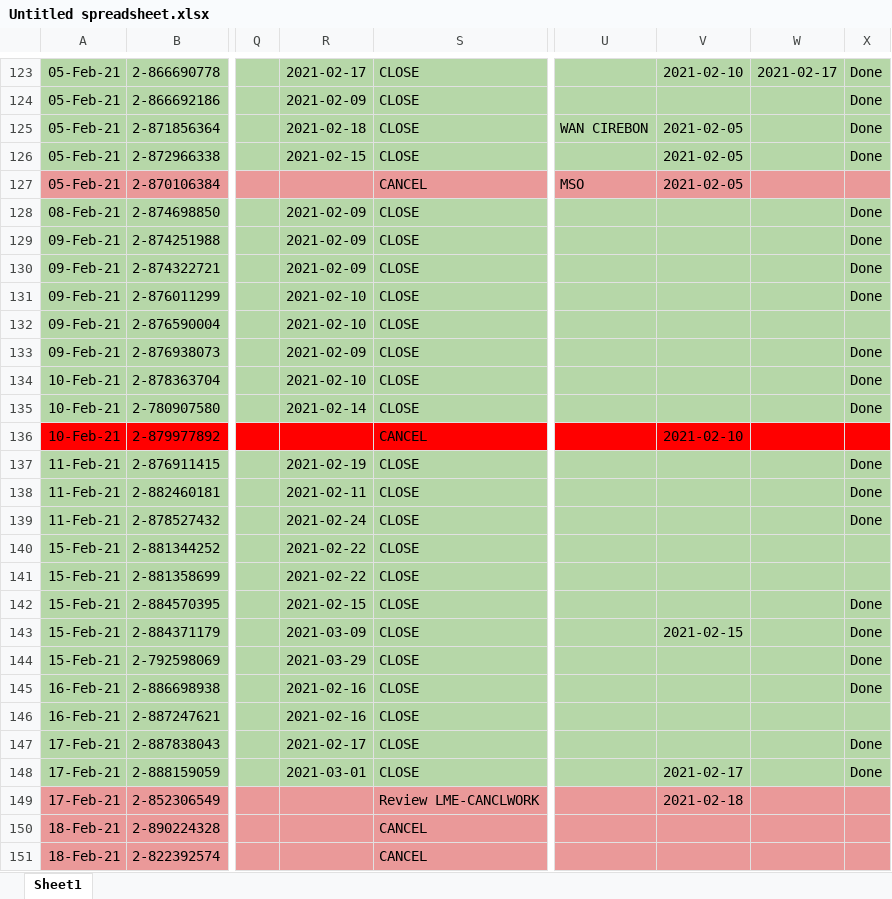
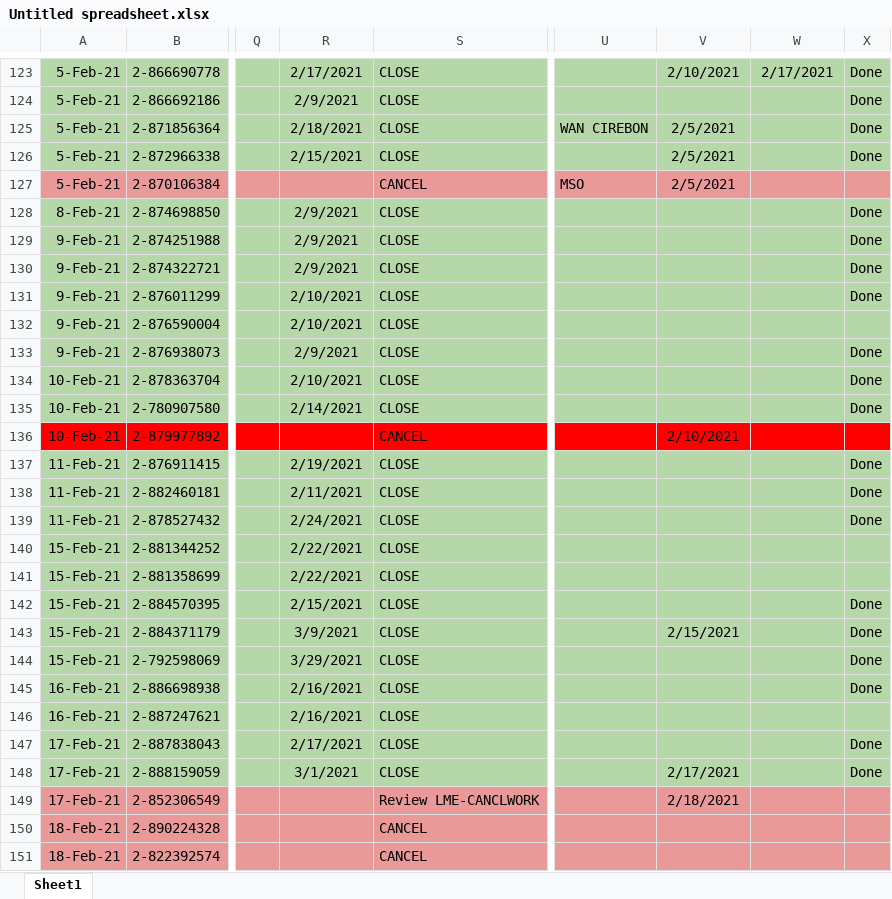
Before and after one commit to bagusperdanay7/kerja-praktek, an Excel workbook: kerja-praktek/public/database_temp/Untitled spreadsheet.xlsx, sheet Sheet1, drawn as a sheet; only a part is shown, gaps mark what is left out; values as stored, in another font and other column widths than the file's, no borders; the diff covers the shown part only; the diff names each change by its address in the sheet, - before the commit and + after, or states it on an @@ line.

```diff
--- a/kerja-praktek/public/database_temp/Untitled spreadsheet.xlsx (sheet Sheet1)
+++ b/kerja-praktek/public/database_temp/Untitled spreadsheet.xlsx (sheet Sheet1)
-A123:A127: 05-Feb-21
+A123:A127: 5-Feb-21
-R123: 2021-02-17
+R123: 2/17/2021
-V123: 2021-02-10
+V123: 2/10/2021
-W123: 2021-02-17
+W123: 2/17/2021
-R124: 2021-02-09
+R124: 2/9/2021
-R125: 2021-02-18
+R125: 2/18/2021
-V125:V127: 2021-02-05
+V125:V127: 2/5/2021
-R126: 2021-02-15
+R126: 2/15/2021
-A128: 08-Feb-21
+A128: 8-Feb-21
-R128:R130: 2021-02-09
+R128:R130: 2/9/2021
-A129:A133: 09-Feb-21
+A129:A133: 9-Feb-21
-R131:R132: 2021-02-10
+R131:R132: 2/10/2021
-R133: 2021-02-09
+R133: 2/9/2021
-R134: 2021-02-10
+R134: 2/10/2021
-R135: 2021-02-14
+R135: 2/14/2021
-V136: 2021-02-10
+V136: 2/10/2021
-R137: 2021-02-19
+R137: 2/19/2021
-R138: 2021-02-11
+R138: 2/11/2021
-R139: 2021-02-24
+R139: 2/24/2021
-R140:R141: 2021-02-22
+R140:R141: 2/22/2021
-R142: 2021-02-15
+R142: 2/15/2021
-R143: 2021-03-09
+R143: 3/9/2021
-V143: 2021-02-15
+V143: 2/15/2021
-R144: 2021-03-29
+R144: 3/29/2021
-R145:R146: 2021-02-16
+R145:R146: 2/16/2021
-R147: 2021-02-17
+R147: 2/17/2021
-R148: 2021-03-01
+R148: 3/1/2021
-V148: 2021-02-17
+V148: 2/17/2021
-V149: 2021-02-18
+V149: 2/18/2021
```
Also changed, not shown: 843 edited cells elsewhere in this sheet, 11 other files.
